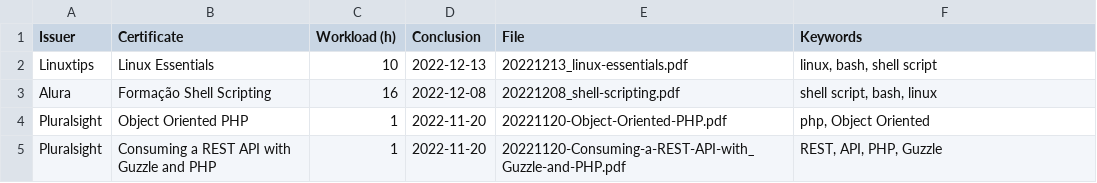
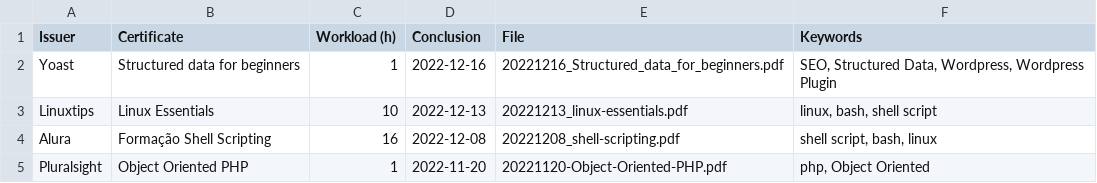
Before and after one commit to georgemaia/certificados-repo, a CSV file: files/certificados.csv, drawn as a sheet; only a part is shown; the shorter side is filled out with more unchanged rows.

Commit message:
Structured data for beginners

```diff
--- a/files/certificados.csv
+++ b/files/certificados.csv
@@ -1,2 +1,3 @@
 Issuer,Certificate,Workload (h),Conclusion,File,Keywords
+Yoast,Structured data for beginners,1,2022-12-16,20221216_Structured_data_for_beginners.pdf,"SEO, Structured Data, Wordpress, Wordpress Plugin"
 Linuxtips,Linux Essentials,10,2022-12-13,20221213_linux-essentials.pdf,"linux, bash, shell script"
```
Also changed, not shown: 1 other file.
